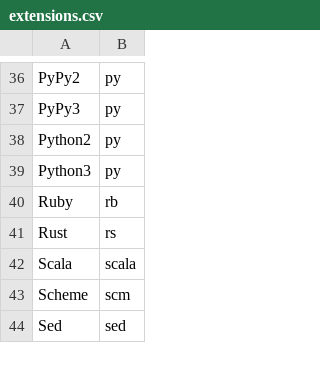
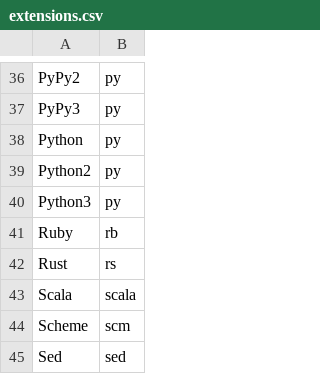
Before and after one commit to tatt61880/atcoder, a CSV file: extensions.csv, drawn as a sheet; only a part is shown, gaps mark what is left out; the diff names each change by its address in the sheet, - before the commit and + after, or states it on an @@ line.

```diff
--- a/extensions.csv
+++ b/extensions.csv
+row 38: Python | py
```
